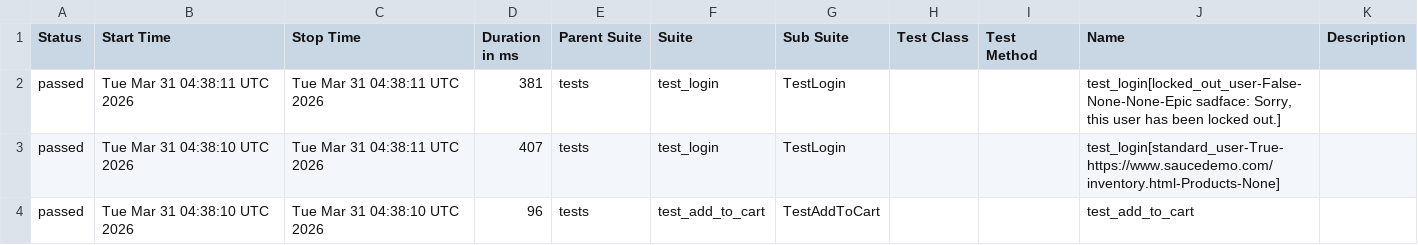
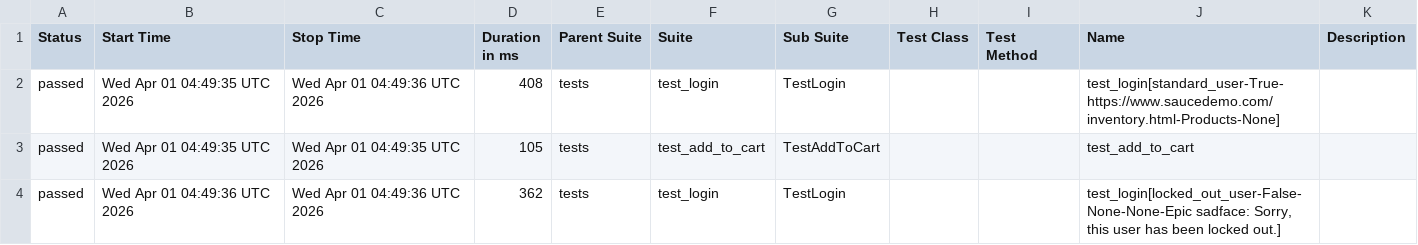
Before and after one commit to mykhailohavryliv/swaglabs-automation, a CSV file: data/suites.csv, drawn as a sheet.

```diff
--- a/data/suites.csv
+++ b/data/suites.csv
@@ -1,4 +1,4 @@
 "Status","Start Time","Stop Time","Duration in ms","Parent Suite","Suite","Sub Suite","Test Class","Test Method","Name","Description"
-"passed","Tue Mar 31 04:38:11 UTC 2026","Tue Mar 31 04:38:11 UTC 2026","381","tests","test_login","TestLogin","","","test_login[locked_out_user-False-None-None-Epic sadface: Sorry, this user has been locked out.]",""
-"passed","Tue Mar 31 04:38:10 UTC 2026","Tue Mar 31 04:38:11 UTC 2026","407","tests","test_login","TestLogin","","","test_login[standard_user-True-https://www.saucedemo.com/inventory.html-Products-None]",""
-"passed","Tue Mar 31 04:38:10 UTC 2026","Tue Mar 31 04:38:10 UTC 2026","96","tests","test_add_to_cart","TestAddToCart","","","test_add_to_cart",""
+"passed","Wed Apr 01 04:49:35 UTC 2026","Wed Apr 01 04:49:36 UTC 2026","408","tests","test_login","TestLogin","","","test_login[standard_user-True-https://www.saucedemo.com/inventory.html-Products-None]",""
+"passed","Wed Apr 01 04:49:35 UTC 2026","Wed Apr 01 04:49:35 UTC 2026","105","tests","test_add_to_cart","TestAddToCart","","","test_add_to_cart",""
+"passed","Wed Apr 01 04:49:36 UTC 2026","Wed Apr 01 04:49:36 UTC 2026","362","tests","test_login","TestLogin","","","test_login[locked_out_user-False-None-None-Epic sadface: Sorry, this user has been locked out.]",""
```
Also changed, not shown: 23 other files.
